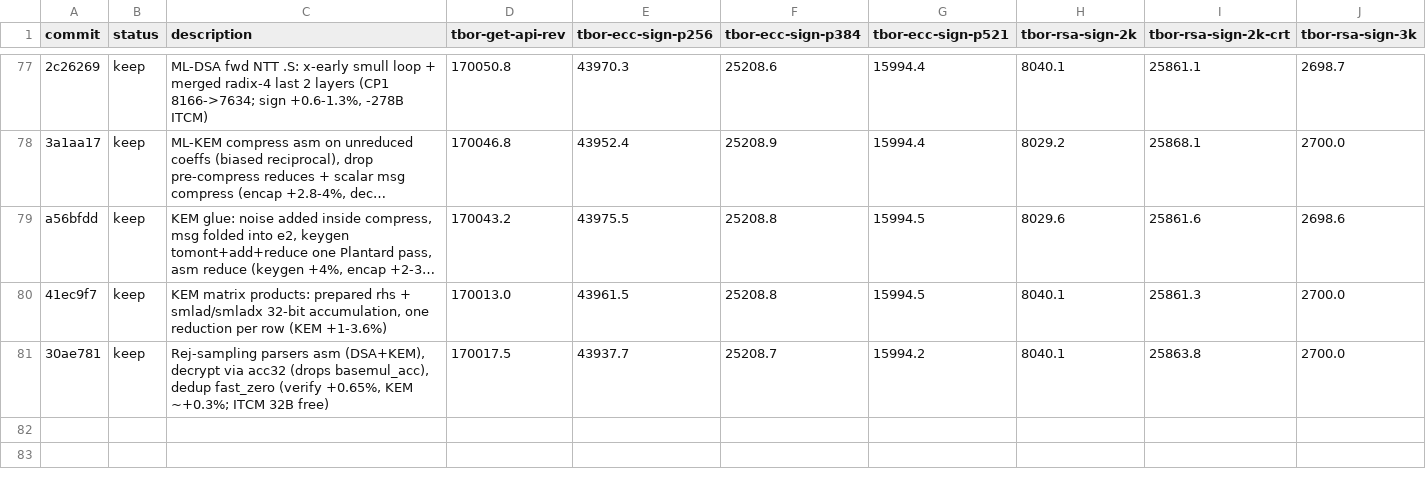
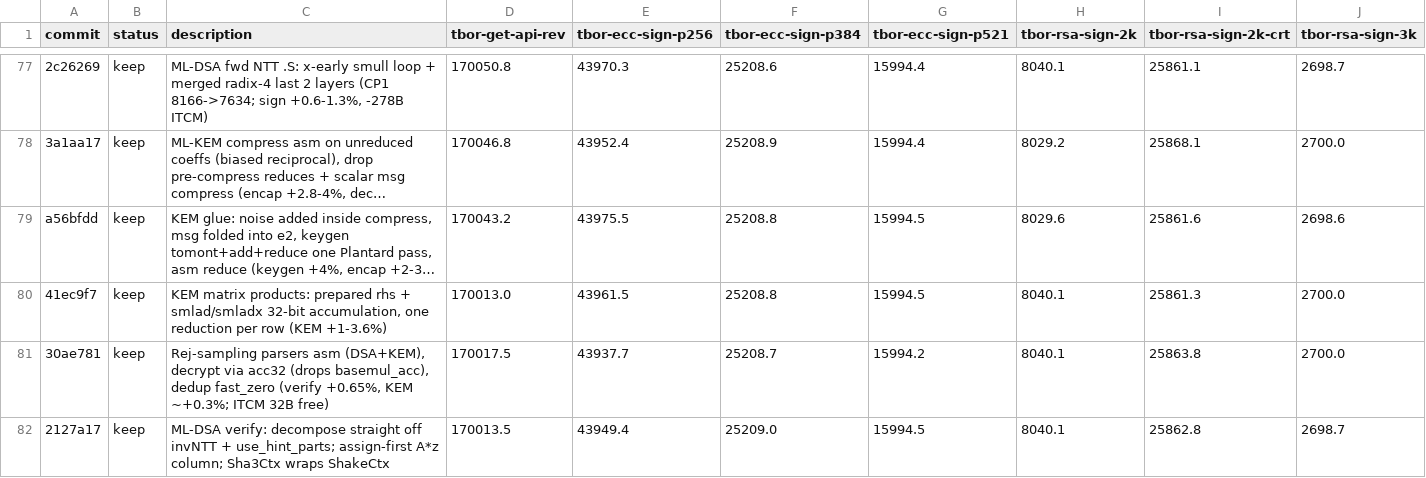
Before and after one commit to TesseraHSM/tessera-sw, a TSV file: fw/results.tsv, drawn as a sheet; only a part is shown, gaps mark what is left out; long unchanged cells end in …; rows hold the shown columns only; the diff names each change by its address in the sheet, - before the commit and + after, or states it on an @@ line.

```diff
--- a/fw/results.tsv
+++ b/fw/results.tsv
+row 82: 2127a17 | keep | ML-DSA verify: decompose straight off invNTT + use_hint_parts; assign-first A*z column; Sha3Ctx wraps ShakeCtx | 170013.5 | 43949.4 | 25209.0 | 15994.5 | 8040.1 | 25862.8 | 2698.7
```
